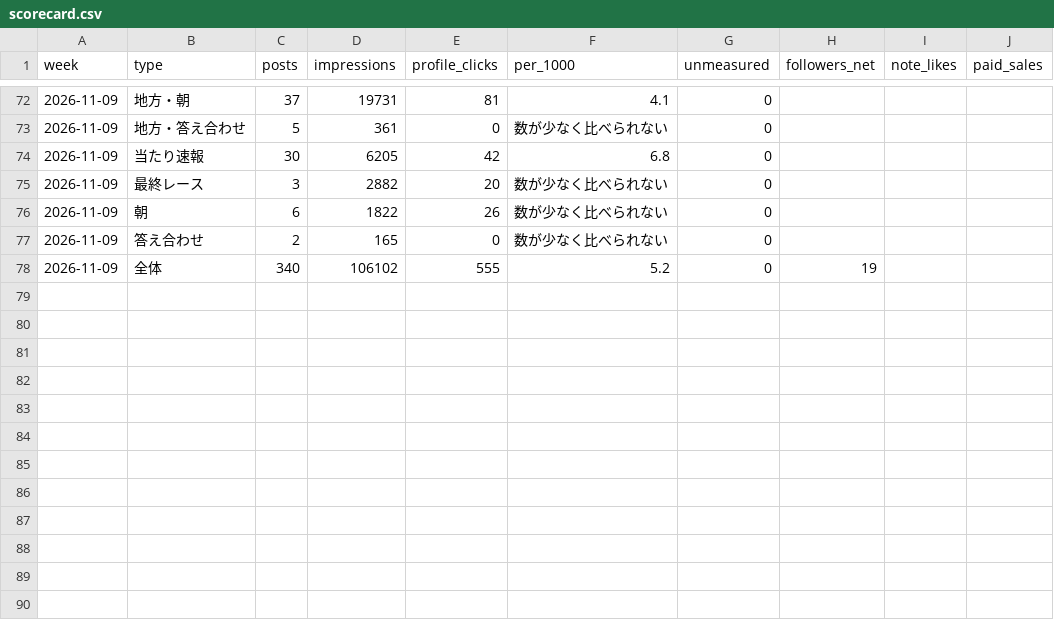
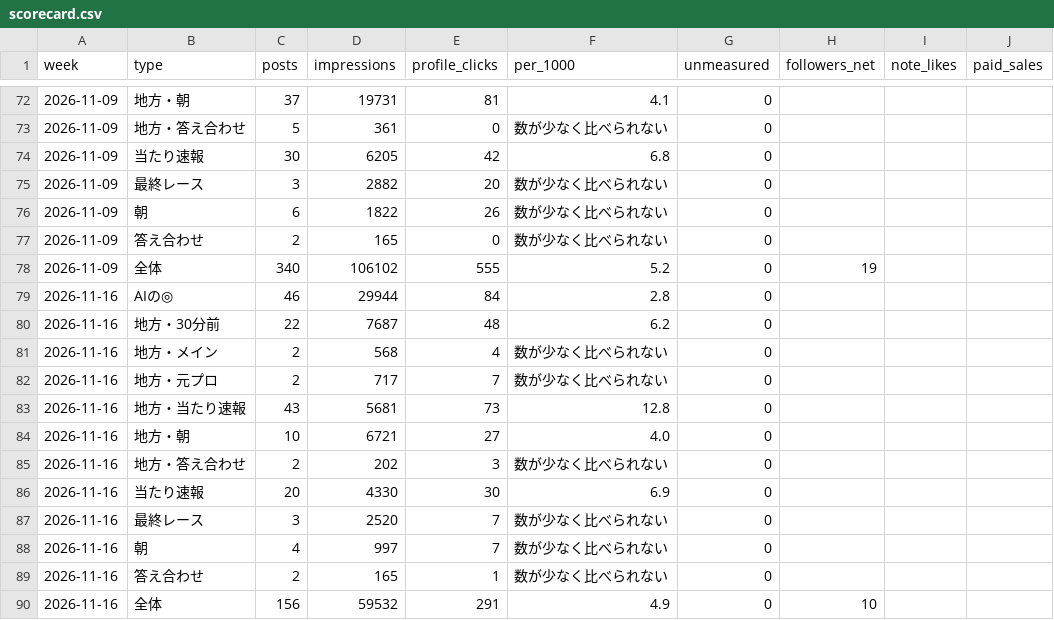
Before and after one commit to mtezoro-hash/keiba-picks, a CSV file: scorecard.csv, drawn as a sheet; only a part is shown, gaps mark what is left out; the diff names each change by its address in the sheet, - before the commit and + after, or states it on an @@ line.

Commit message:
成績表 第6週（11/16〜11/22）

```diff
--- a/scorecard.csv
+++ b/scorecard.csv
+row 79: 2026-11-16 | AIの◎ | 46 | 29944 | 84 | 2.8 | 0
+row 80: 2026-11-16 | 地方・30分前 | 22 | 7687 | 48 | 6.2 | 0
+row 81: 2026-11-16 | 地方・メイン | 2 | 568 | 4 | 数が少なく比べられない | 0
+row 82: 2026-11-16 | 地方・元プロ | 2 | 717 | 7 | 数が少なく比べられない | 0
+row 83: 2026-11-16 | 地方・当たり速報 | 43 | 5681 | 73 | 12.8 | 0
+row 84: 2026-11-16 | 地方・朝 | 10 | 6721 | 27 | 4.0 | 0
+row 85: 2026-11-16 | 地方・答え合わせ | 2 | 202 | 3 | 数が少なく比べられない | 0
+row 86: 2026-11-16 | 当たり速報 | 20 | 4330 | 30 | 6.9 | 0
+row 87: 2026-11-16 | 最終レース | 3 | 2520 | 7 | 数が少なく比べられない | 0
+row 88: 2026-11-16 | 朝 | 4 | 997 | 7 | 数が少なく比べられない | 0
+row 89: 2026-11-16 | 答え合わせ | 2 | 165 | 1 | 数が少なく比べられない | 0
+row 90: 2026-11-16 | 全体 | 156 | 59532 | 291 | 4.9 | 0 | 10
```
